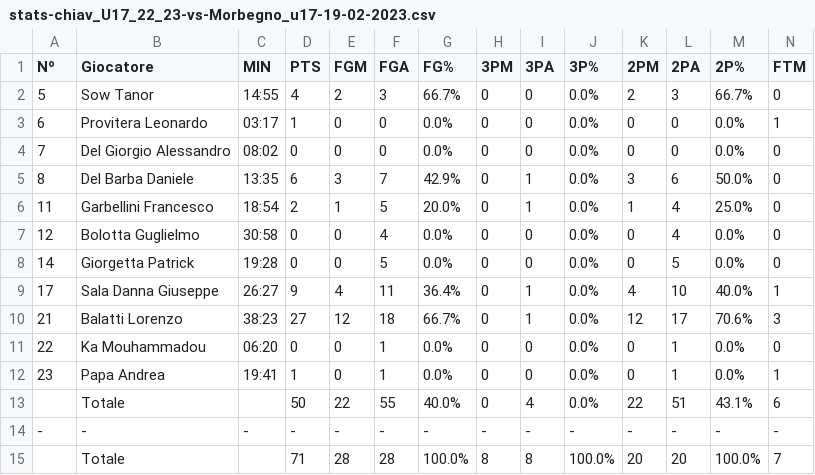
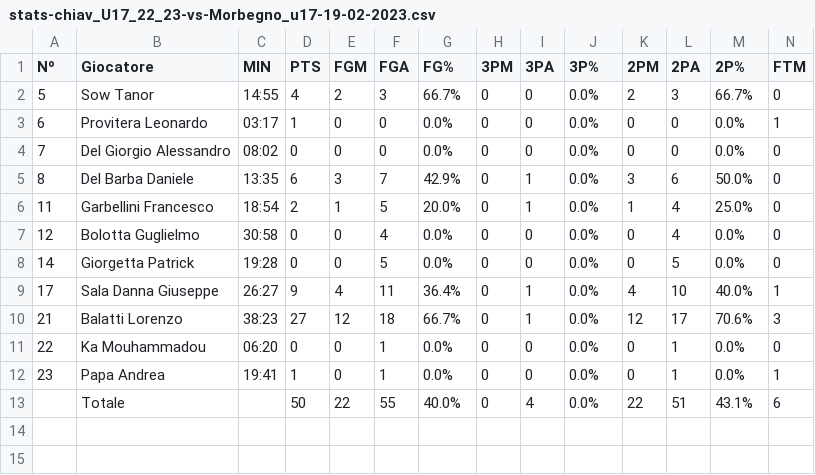
Before and after one commit to stefanobiavaschi/test_streamlit_2, a CSV file: data/stats-chiav_U17_22_23-vs-Morbegno_u17-19-02-2023.csv, drawn as a sheet; only a part is shown; rows hold the shown columns only; the diff names each change by its address in the sheet, - before the commit and + after, or states it on an @@ line.

```diff
--- a/data/stats-chiav_U17_22_23-vs-Morbegno_u17-19-02-2023.csv
+++ b/data/stats-chiav_U17_22_23-vs-Morbegno_u17-19-02-2023.csv
-row 14: - | - | - | - | - | - | - | - | - | - | - | - | - | -
-row 15:  | Totale |  | 71 | 28 | 28 | 100.0% | 8 | 8 | 100.0% | 20 | 20 | 100.0% | 7
```
Also changed, not shown: data/stats-chiav_1D_22_23-vs-Sondrio-05-03-2023.csv, data/stats-chiav_u14_22_23-vs-pontida-05-03-2023.csv, 3 other files.
